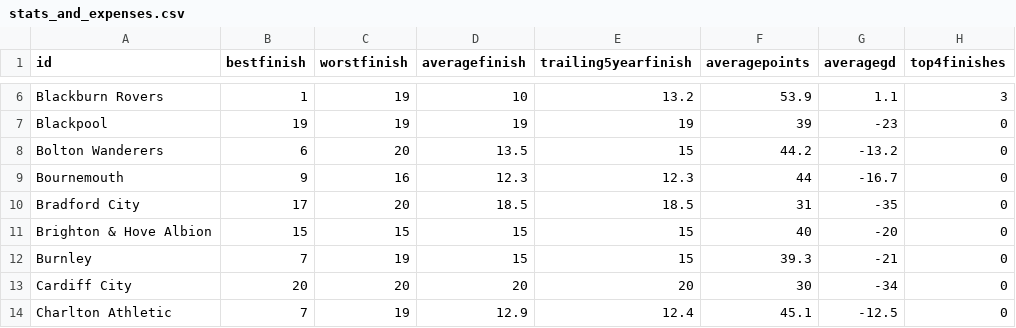
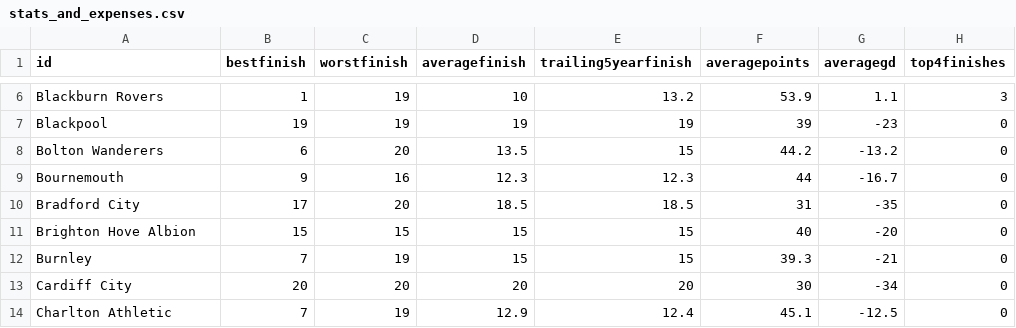
Before and after one commit to BrodyJackson/BrodyJackson.github.io, a CSV file: stats_and_expenses.csv, drawn as a sheet; only a part is shown, gaps mark what is left out; the diff names each change by its address in the sheet, - before the commit and + after, or states it on an @@ line.

```diff
--- a/stats_and_expenses.csv
+++ b/stats_and_expenses.csv
-A11 (id): Brighton & Hove Albion
+A11 (id): Brighton Hove Albion
```
Also changed, not shown: 7 other files.
